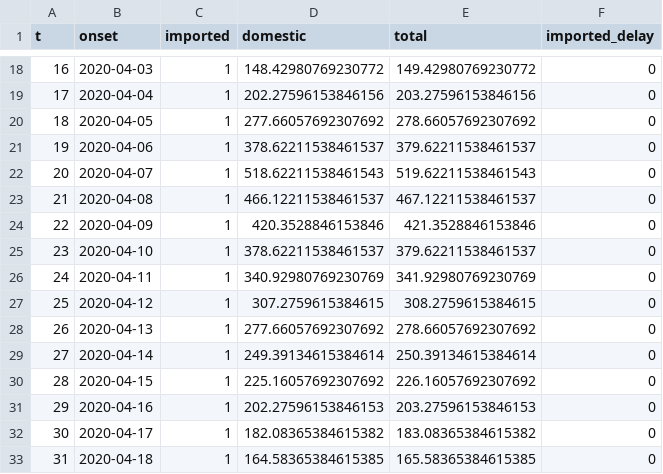
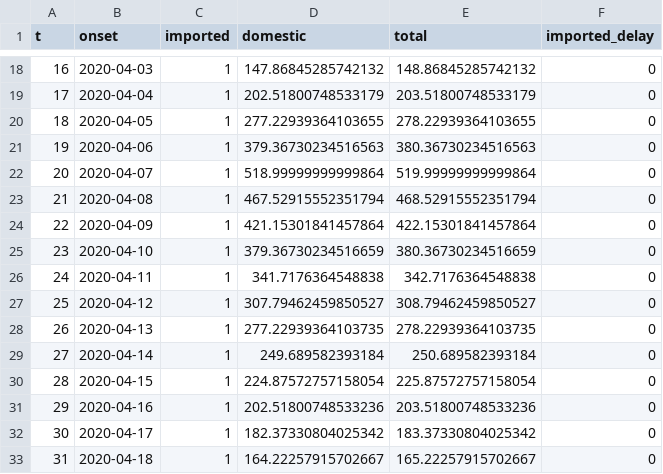
Before and after one commit to dromozoa/covid-19, a CSV file: docs/sailor01.csv, drawn as a sheet; only a part is shown, gaps mark what is left out; the diff covers the shown part only.

```diff
--- a/docs/sailor01.csv
+++ b/docs/sailor01.csv
@@ -18,16 +18,16 @@ t,onset,imported,domestic,total,imported_delay
-16,2020-04-03,1,148.42980769230772,149.42980769230772,0
-17,2020-04-04,1,202.27596153846156,203.27596153846156,0
-18,2020-04-05,1,277.66057692307692,278.66057692307692,0
-19,2020-04-06,1,378.62211538461537,379.62211538461537,0
-20,2020-04-07,1,518.62211538461543,519.62211538461543,0
-21,2020-04-08,1,466.12211538461537,467.12211538461537,0
-22,2020-04-09,1,420.3528846153846,421.3528846153846,0
-23,2020-04-10,1,378.62211538461537,379.62211538461537,0
-24,2020-04-11,1,340.92980769230769,341.92980769230769,0
-25,2020-04-12,1,307.2759615384615,308.2759615384615,0
-26,2020-04-13,1,277.66057692307692,278.66057692307692,0
-27,2020-04-14,1,249.39134615384614,250.39134615384614,0
-28,2020-04-15,1,225.16057692307692,226.16057692307692,0
-29,2020-04-16,1,202.27596153846153,203.27596153846153,0
-30,2020-04-17,1,182.08365384615382,183.08365384615382,0
-31,2020-04-18,1,164.58365384615385,165.58365384615385,0
+16,2020-04-03,1,147.86845285742132,148.86845285742132,0
+17,2020-04-04,1,202.51800748533179,203.51800748533179,0
+18,2020-04-05,1,277.22939364103655,278.22939364103655,0
+19,2020-04-06,1,379.36730234516563,380.36730234516563,0
+20,2020-04-07,1,518.99999999999864,519.99999999999864,0
+21,2020-04-08,1,467.52915552351794,468.52915552351794,0
+22,2020-04-09,1,421.15301841457864,422.15301841457864,0
+23,2020-04-10,1,379.36730234516659,380.36730234516659,0
+24,2020-04-11,1,341.7176364548838,342.7176364548838,0
+25,2020-04-12,1,307.79462459850527,308.79462459850527,0
+26,2020-04-13,1,277.22939364103735,278.22939364103735,0
+27,2020-04-14,1,249.689582393184,250.689582393184,0
+28,2020-04-15,1,224.87572757158054,225.87572757158054,0
+29,2020-04-16,1,202.51800748533236,203.51800748533236,0
+30,2020-04-17,1,182.37330804025342,183.37330804025342,0
+31,2020-04-18,1,164.22257915702667,165.22257915702667,0
```
Also changed, not shown: 130 edited cells elsewhere in this file, 1 other file.
